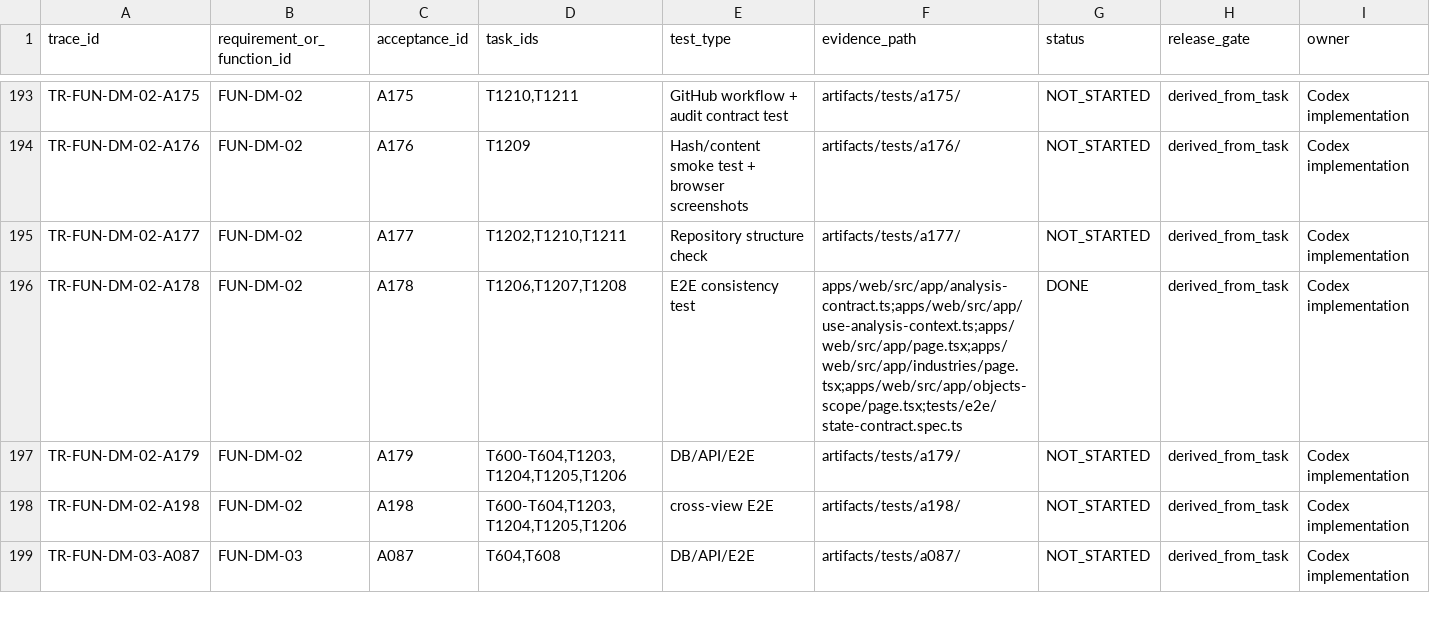
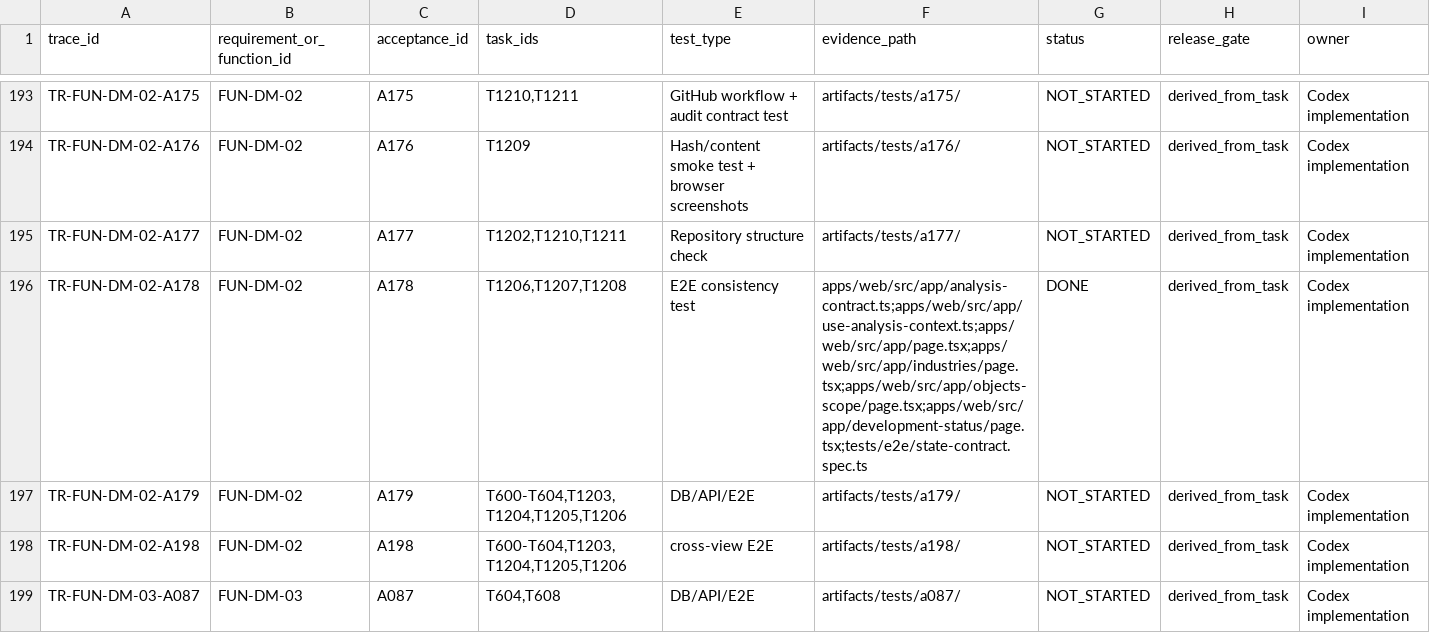
Before and after one commit to LinzeColin/MetaDatabase, a CSV file: data/acceptance_traceability.csv, drawn as a sheet; only a part is shown, gaps mark what is left out; the diff names each change by its address in the sheet, - before the commit and + after, or states it on an @@ line.

Commit message:
test: add EEI global context consistency E2E

```diff
--- a/data/acceptance_traceability.csv
+++ b/data/acceptance_traceability.csv
-F196 (evidence_path): apps/web/src/app/analysis-contract.ts;apps/web/src/app/use-analysis-context.ts;apps/web/src/app/page.tsx;apps/web/src/app/industries/page.tsx;apps/web/src/app/objects-scope/page.tsx;tests/e2e/state-contract.spec.ts
+F196 (evidence_path): apps/web/src/app/analysis-contract.ts;apps/web/src/app/use-analysis-context.ts;apps/web/src/app/page.tsx;apps/web/src/app/industries/page.tsx;apps/web/src/app/objects-scope/page.tsx;apps/web/src/app/development-status/page.tsx;tests/e2e/state-contract.spec.ts
```
Also changed, not shown: data/development_status_ledger.csv, data/task_backlog.csv, 3 other files.
